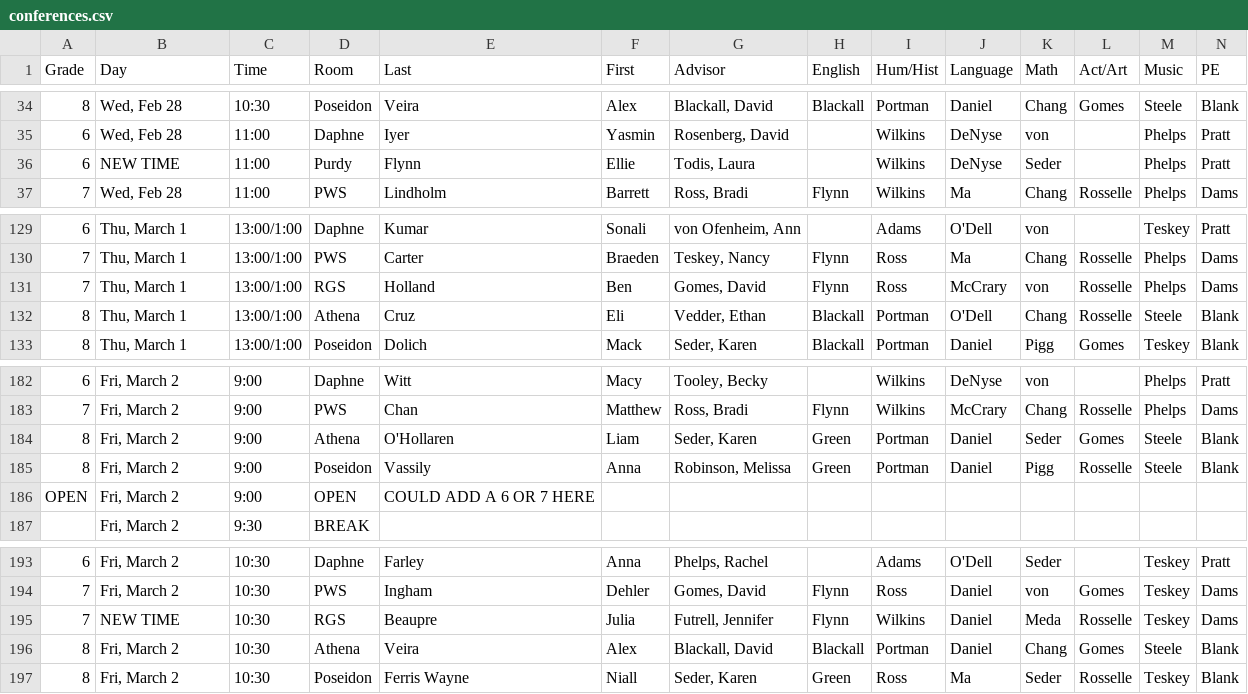
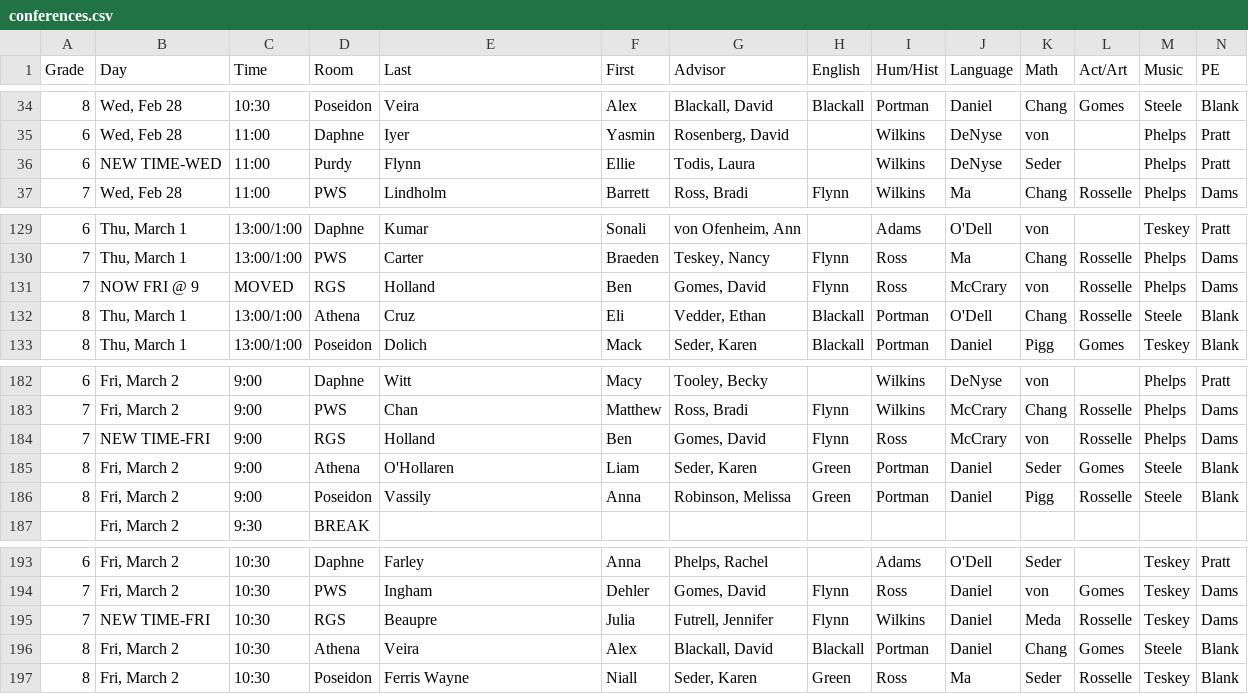
Before and after one commit to mjpigg/oes_conferences, a CSV file: conferences.csv, drawn as a sheet; only a part is shown, gaps mark what is left out; removed rows and columns are numbered as before the commit, all else as after; rows hold the shown columns only; the diff names each change by its address in the sheet, - before the commit and + after, or states it on an @@ line.

```diff
--- a/conferences.csv
+++ b/conferences.csv
-B36 (Day): NEW TIME
+B36 (Day): NEW TIME-WED
-B131 (Day): Thu, March 1
+B131 (Day): NOW FRI @ 9
-C131 (Time): 13:00/1:00
+C131 (Time): MOVED
+row 184: 7 | NEW TIME-FRI | 9:00 | RGS | Holland | Ben | Gomes, David | Flynn | Ross | McCrary | von | Rosselle | Phelps | Dams
-row 186: OPEN | Fri, March 2 | 9:00 | OPEN | COULD ADD A 6 OR 7 HERE
-B195 (Day): NEW TIME
+B195 (Day): NEW TIME-FRI
```
Also changed, not shown: 1 other file.
